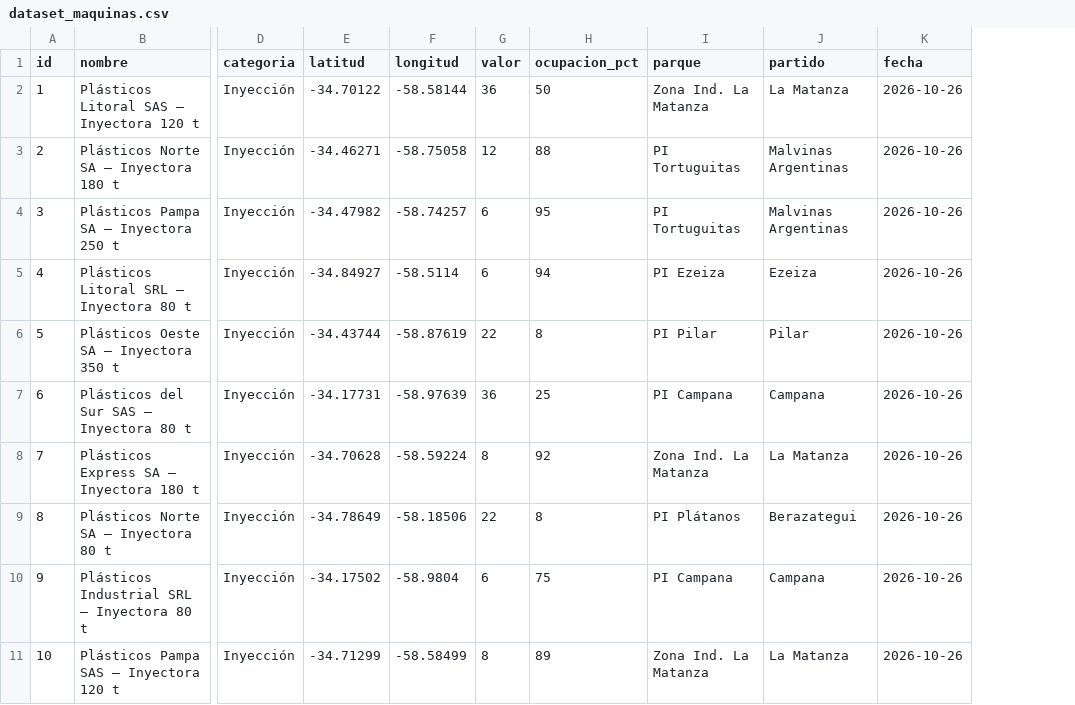
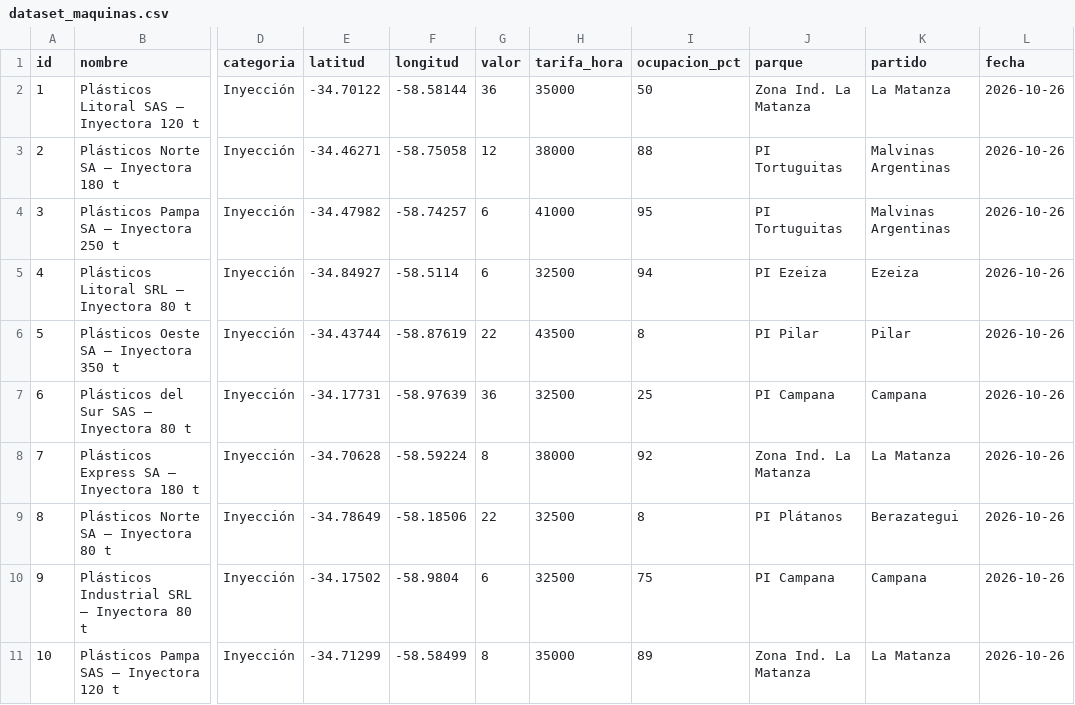
Before and after one commit to fernandoITF/fason-360, a CSV file: dataset_maquinas.csv, drawn as a sheet; only a part is shown, gaps mark what is left out; the diff names each change by its address in the sheet, - before the commit and + after, or states it on an @@ line.

```diff
--- a/dataset_maquinas.csv
+++ b/dataset_maquinas.csv
+column H (tarifa_hora), rows 2-11: 35000 | 38000 | 41000 | 32500 | 43500 | 32500 | 38000 | 32500 | 32500 | 35000
```
Also changed, not shown: 2 other files.
